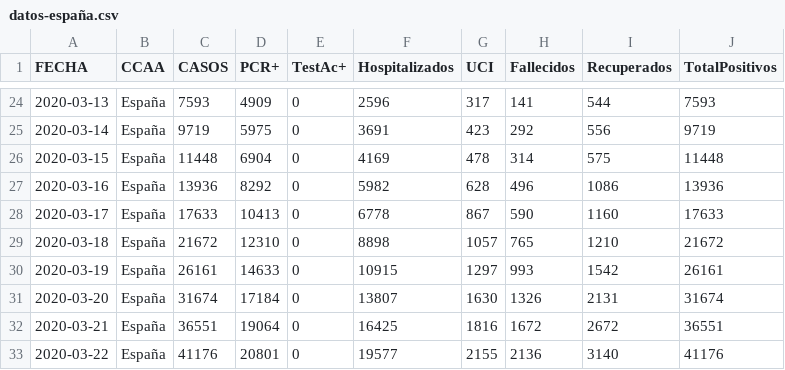
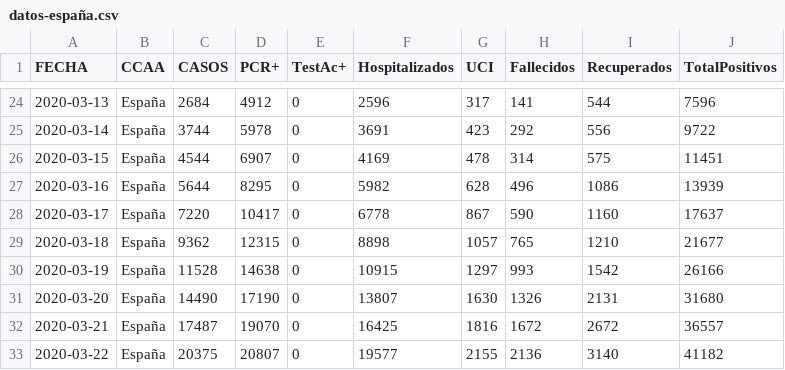
Before and after one commit to svavassori/covid-19-spain, a CSV file: csv/datos-españa.csv, drawn as a sheet; only a part is shown, gaps mark what is left out; the diff covers the shown part only.

```diff
--- a/csv/datos-españa.csv
+++ b/csv/datos-españa.csv
@@ -24,10 +24,10 @@ FECHA,CCAA,CASOS,PCR+,TestAc+,Hospitalizados,UCI,Fallecidos,Recuperados,TotalPos
-2020-03-13,España,7593,4909,0,2596,317,141,544,7593
-2020-03-14,España,9719,5975,0,3691,423,292,556,9719
-2020-03-15,España,11448,6904,0,4169,478,314,575,11448
-2020-03-16,España,13936,8292,0,5982,628,496,1086,13936
-2020-03-17,España,17633,10413,0,6778,867,590,1160,17633
-2020-03-18,España,21672,12310,0,8898,1057,765,1210,21672
-2020-03-19,España,26161,14633,0,10915,1297,993,1542,26161
-2020-03-20,España,31674,17184,0,13807,1630,1326,2131,31674
-2020-03-21,España,36551,19064,0,16425,1816,1672,2672,36551
-2020-03-22,España,41176,20801,0,19577,2155,2136,3140,41176
+2020-03-13,España,2684,4912,0,2596,317,141,544,7596
+2020-03-14,España,3744,5978,0,3691,423,292,556,9722
+2020-03-15,España,4544,6907,0,4169,478,314,575,11451
+2020-03-16,España,5644,8295,0,5982,628,496,1086,13939
+2020-03-17,España,7220,10417,0,6778,867,590,1160,17637
+2020-03-18,España,9362,12315,0,8898,1057,765,1210,21677
+2020-03-19,España,11528,14638,0,10915,1297,993,1542,26166
+2020-03-20,España,14490,17190,0,13807,1630,1326,2131,31680
+2020-03-21,España,17487,19070,0,16425,1816,1672,2672,36557
+2020-03-22,España,20375,20807,0,19577,2155,2136,3140,41182
```
Also changed, not shown: 1 added row and 142 edited cells elsewhere in this file, csv/datos-ccaa.csv, 1 other file.
